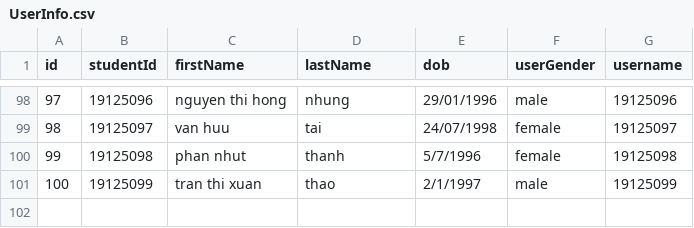
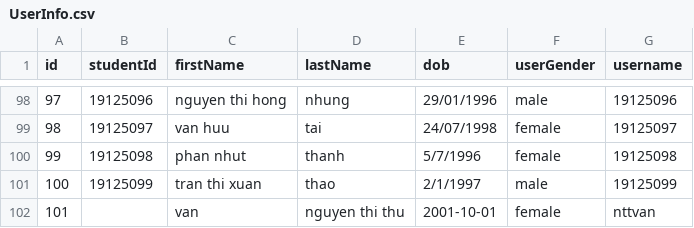
Before and after one commit to ngoccuongpvc/SCFC, a CSV file: database/UserInfo.csv, drawn as a sheet; only a part is shown, gaps mark what is left out; the diff names each change by its address in the sheet, - before the commit and + after, or states it on an @@ line.

Commit message:
db

```diff
--- a/database/UserInfo.csv
+++ b/database/UserInfo.csv
+row 102: 101 |  | van | nguyen thi thu | 2001-10-01 | female | nttvan
```
